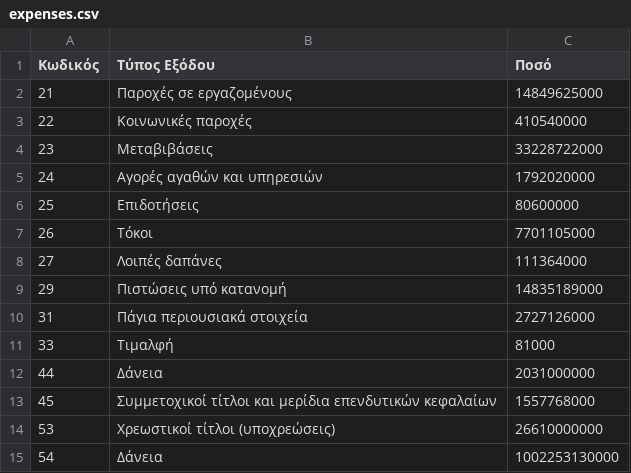
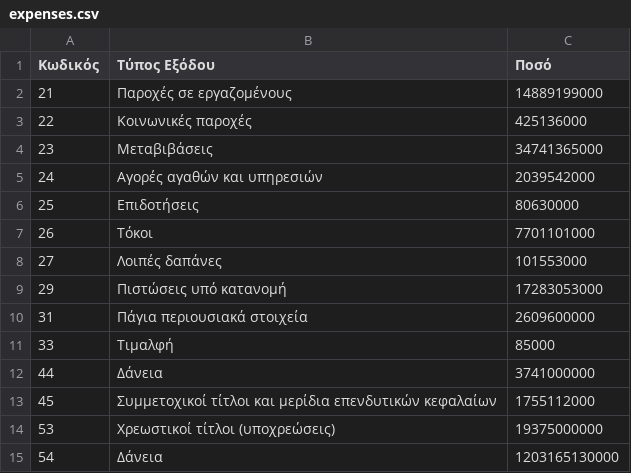
Before and after one commit to Papapanafiotou/Prog2, a CSV file: statewallet/src/main/sources/expenses.csv, drawn as a sheet.

```diff
--- a/statewallet/src/main/sources/expenses.csv
+++ b/statewallet/src/main/sources/expenses.csv
@@ -1,15 +1,15 @@
 Κωδικός,Τύπος Εξόδου,Ποσό
-21,Παροχές σε εργαζομένους,14849625000
-22,Κοινωνικές παροχές,410540000
-23,Μεταβιβάσεις,33228722000
-24,Αγορές αγαθών και υπηρεσιών,1792020000
-25,Επιδοτήσεις,80600000
-26,Τόκοι,7701105000
-27,Λοιπές δαπάνες,111364000
-29,Πιστώσεις υπό κατανομή,14835189000
-31,Πάγια περιουσιακά στοιχεία,2727126000
-33,Τιμαλφή,81000
-44,Δάνεια,2031000000
-45,Συμμετοχικοί τίτλοι και μερίδια επενδυτικών κεφαλαίων,1557768000
-53,Χρεωστικοί τίτλοι (υποχρεώσεις),26610000000
-54,Δάνεια,1002253130000
+21,Παροχές σε εργαζομένους,14889199000
+22,Κοινωνικές παροχές,425136000
+23,Μεταβιβάσεις,34741365000
+24,Αγορές αγαθών και υπηρεσιών,2039542000
+25,Επιδοτήσεις,80630000
+26,Τόκοι,7701101000
+27,Λοιπές δαπάνες,101553000
+29,Πιστώσεις υπό κατανομή,17283053000
+31,Πάγια περιουσιακά στοιχεία,2609600000
+33,Τιμαλφή,85000
+44,Δάνεια,3741000000
+45,Συμμετοχικοί τίτλοι και μερίδια επενδυτικών κεφαλαίων,1755112000
+53,Χρεωστικοί τίτλοι (υποχρεώσεις),19375000000
+54,Δάνεια,1203165130000
```
Also changed, not shown: statewallet/src/main/sources/income.csv, statewallet/src/main/sources/ministries.csv, 1 other file.
